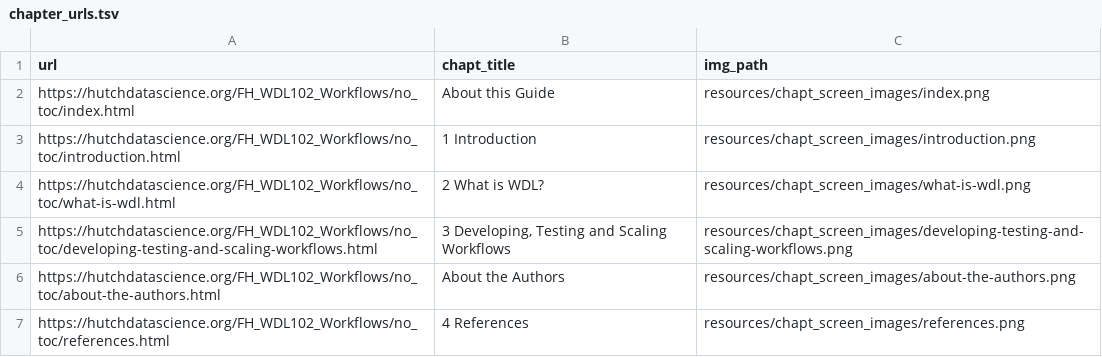
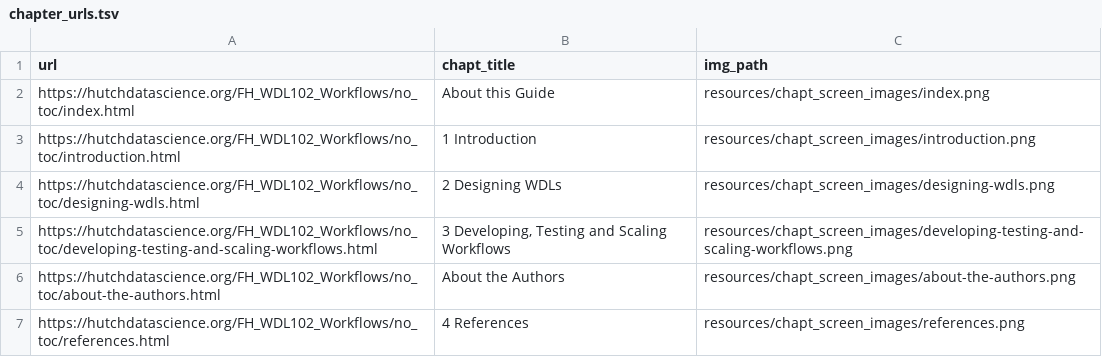
Before and after one commit to fhdsl/FH_WDL102, a TSV file: resources/chapt_screen_images/chapter_urls.tsv, drawn as a sheet; removed rows and columns are numbered as before the commit, all else as after; the diff names each change by its address in the sheet, - before the commit and + after, or states it on an @@ line.

```diff
--- a/resources/chapt_screen_images/chapter_urls.tsv
+++ b/resources/chapt_screen_images/chapter_urls.tsv
-row 4: https://hutchdatascience.org/FH_WDL102_Workflows/no_toc/what-is-wdl.html | 2 What is WDL? | resources/chapt_screen_images/what-is-wdl.png
+row 4: https://hutchdatascience.org/FH_WDL102_Workflows/no_toc/designing-wdls.html | 2 Designing WDLs | resources/chapt_screen_images/designing-wdls.png
```
Also changed, not shown: 8 other files.
